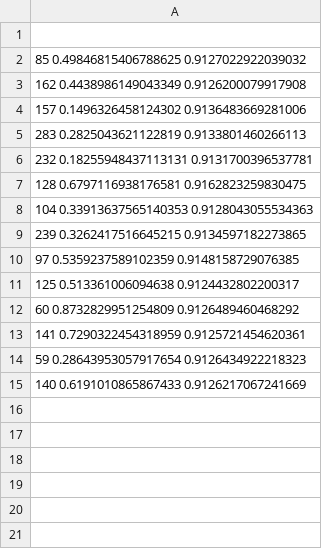
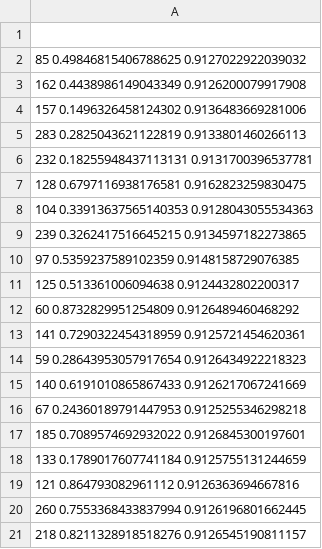
Before and after one commit to Moomootank/twitter-airline-sentiment, a CSV file: training_files/training_logs/random_search_log.csv, drawn as a sheet.

```diff
--- a/training_files/training_logs/random_search_log.csv
+++ b/training_files/training_logs/random_search_log.csv
@@ -15 +15,7 @@
 140 0.6191010865867433 0.9126217067241669
+67 0.24360189791447953 0.9125255346298218
+185 0.7089574692932022 0.9126845300197601
+133 0.1789017607741184 0.9125755131244659
+121 0.864793082961112 0.9126363694667816
+260 0.7553368433837994 0.9126196801662445
+218 0.8211328918518276 0.9126545190811157
```
Also changed, not shown: 2 other files.
